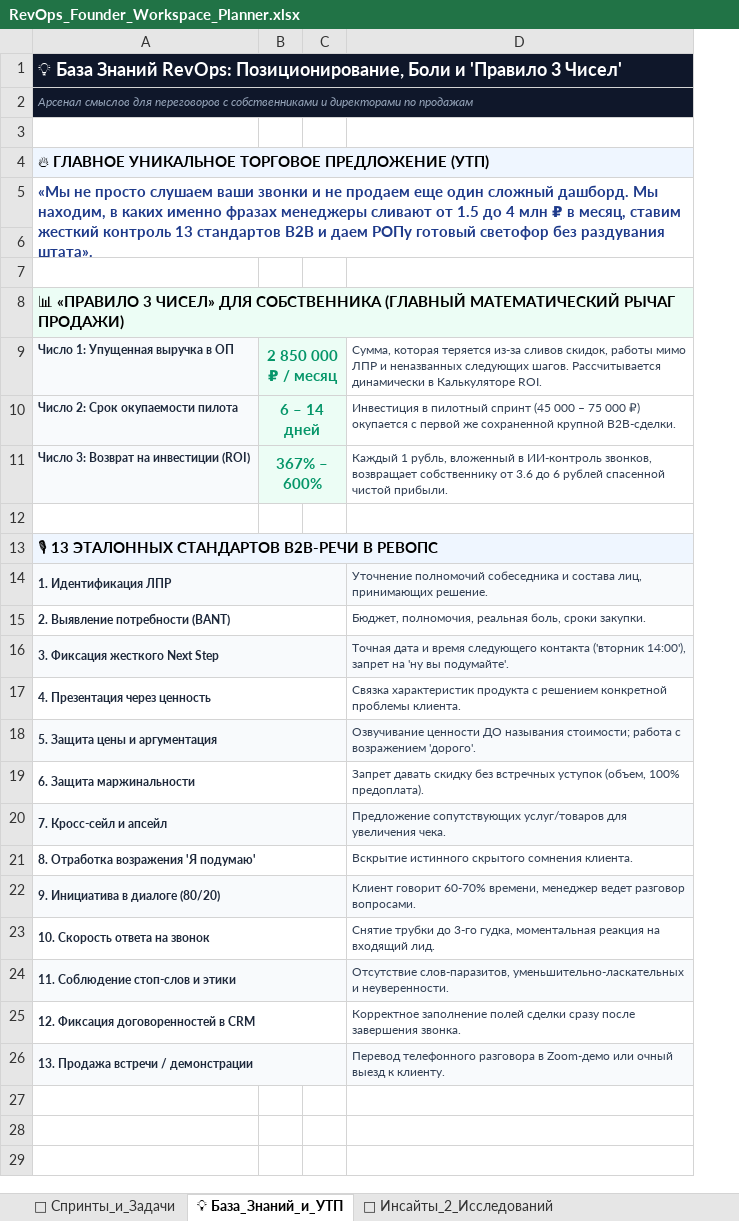
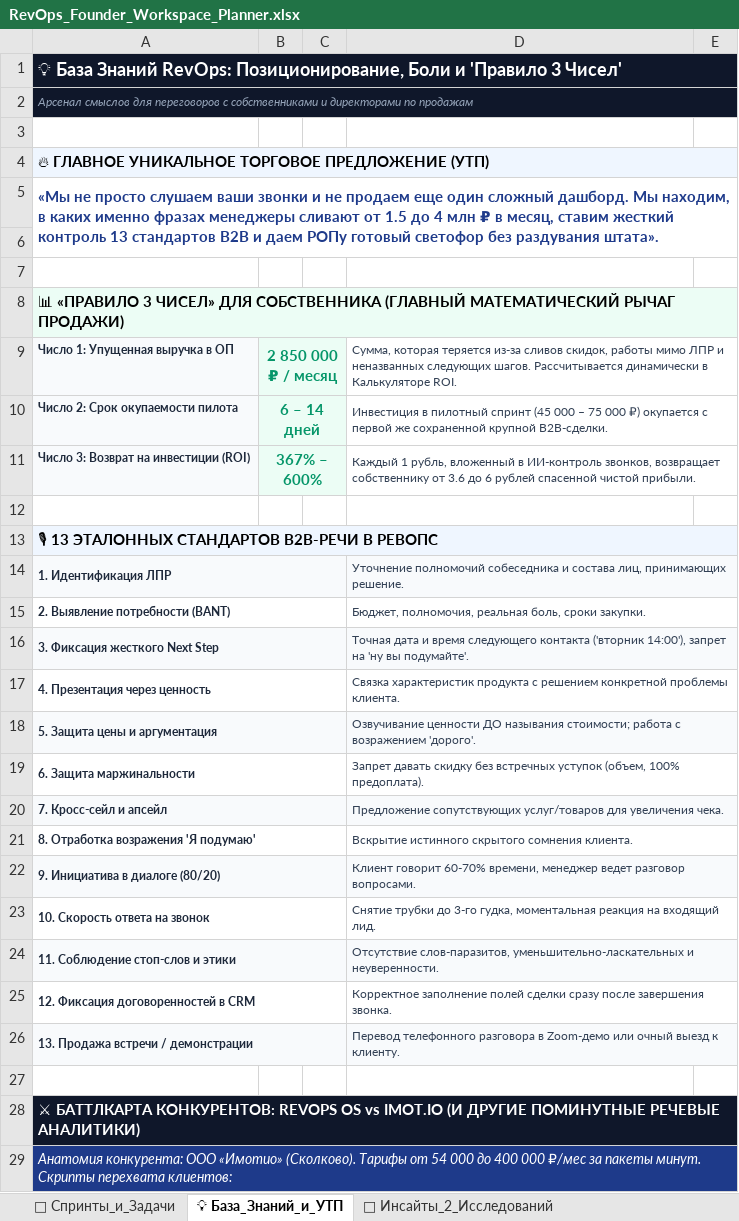
Before and after one commit to Reflecteddark/revops-enterprise-os, an Excel workbook: docs/RevOps_Founder_Workspace_Planner.xlsx, sheet 💡 База_Знаний_и_УТП, drawn as a sheet; only a part is shown; values as stored, in another font and other column widths than the file's, no borders; removed rows and columns are numbered as before the commit, all else as after; the diff covers the shown part only; the diff names each change by its address in the sheet, - before the commit and + after, or states it on an @@ line.

Commit message:
feat(battlecard): add imot.io competitor battlecard and switch-offer to founder workspace

```diff
--- a/docs/RevOps_Founder_Workspace_Planner.xlsx (sheet 💡 База_Знаний_и_УТП)
+++ b/docs/RevOps_Founder_Workspace_Planner.xlsx (sheet 💡 База_Знаний_и_УТП)
-column C, empty
+column C, empty
+column E, empty
+D9:E9 merged
+D10:E10 merged
+D11:E11 merged
+D14:E14 merged
+D15:E15 merged
+D16:E16 merged
+D17:E17 merged
+D18:E18 merged
+D19:E19 merged
+D20:E20 merged
+D21:E21 merged
+D22:E22 merged
+D23:E23 merged
+D24:E24 merged
+D25:E25 merged
+D26:E26 merged
+row 27: (empty)
+row 28: ⚔ БАТТЛКАРТА КОНКУРЕНТОВ: REVOPS OS vs IMOT.IO (И ДРУГИЕ ПОМИНУТНЫЕ РЕЧЕВЫЕ АНАЛИТИКИ)
+row 29: Анатомия конкурента: ООО «Имотио» (Сколково). Тарифы от 54 000 до 400 000 ₽/мес за пакеты минут. Скрипты перехвата клиентов:
```
Also changed, not shown: 10 added rows elsewhere in this sheet, presentation/RevOps_Founder_Workspace_Planner.xlsx.
